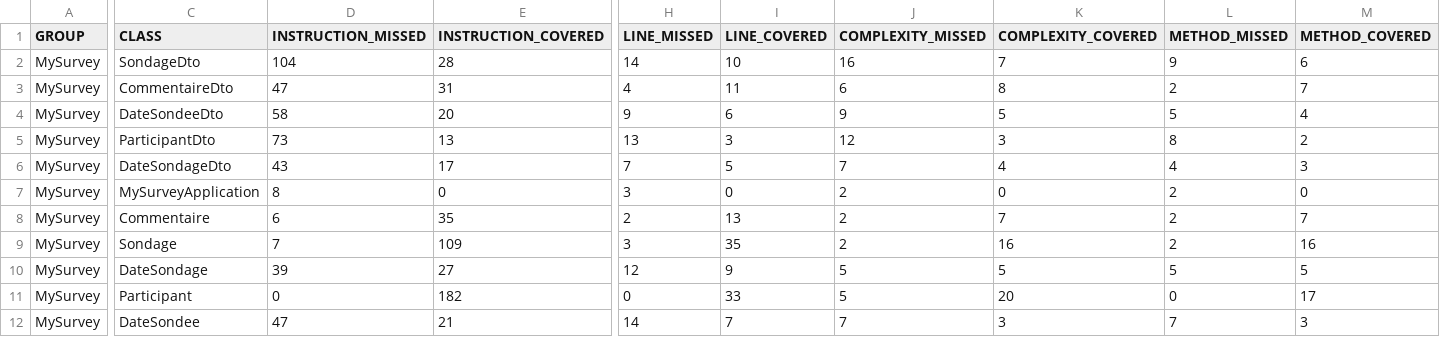
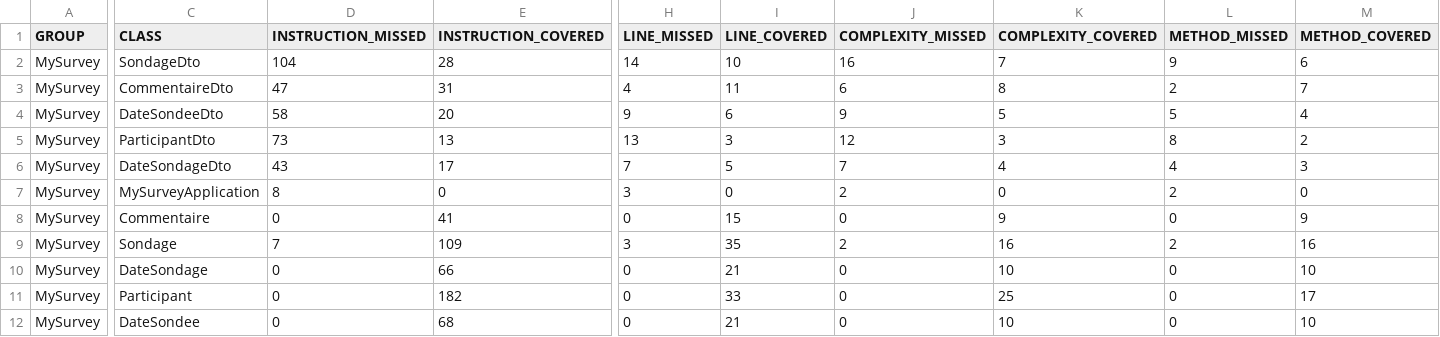
Before and after one commit to vaz8u/prodLogicielle, a CSV file: jacoco/jacoco.csv, drawn as a sheet; only a part is shown, gaps mark what is left out; the diff covers the shown part only; the diff names each change by its address in the sheet, - before the commit and + after, or states it on an @@ line.

```diff
--- a/jacoco/jacoco.csv
+++ b/jacoco/jacoco.csv
-D8 (INSTRUCTION_MISSED): 6
+D8 (INSTRUCTION_MISSED): 0
-E8 (INSTRUCTION_COVERED): 35
+E8 (INSTRUCTION_COVERED): 41
-H8 (LINE_MISSED): 2
+H8 (LINE_MISSED): 0
-I8 (LINE_COVERED): 13
+I8 (LINE_COVERED): 15
-J8 (COMPLEXITY_MISSED): 2
+J8 (COMPLEXITY_MISSED): 0
-K8 (COMPLEXITY_COVERED): 7
+K8 (COMPLEXITY_COVERED): 9
-L8 (METHOD_MISSED): 2
+L8 (METHOD_MISSED): 0
-M8 (METHOD_COVERED): 7
+M8 (METHOD_COVERED): 9
-D10 (INSTRUCTION_MISSED): 39
+D10 (INSTRUCTION_MISSED): 0
-E10 (INSTRUCTION_COVERED): 27
+E10 (INSTRUCTION_COVERED): 66
-H10 (LINE_MISSED): 12
+H10 (LINE_MISSED): 0
-I10 (LINE_COVERED): 9
+I10 (LINE_COVERED): 21
-J10:J11 (COMPLEXITY_MISSED): 5
+J10:J11 (COMPLEXITY_MISSED): 0
-K10 (COMPLEXITY_COVERED): 5
+K10 (COMPLEXITY_COVERED): 10
-L10 (METHOD_MISSED): 5
+L10 (METHOD_MISSED): 0
-M10 (METHOD_COVERED): 5
+M10 (METHOD_COVERED): 10
-K11 (COMPLEXITY_COVERED): 20
+K11 (COMPLEXITY_COVERED): 25
-D12 (INSTRUCTION_MISSED): 47
+D12 (INSTRUCTION_MISSED): 0
-E12 (INSTRUCTION_COVERED): 21
+E12 (INSTRUCTION_COVERED): 68
-H12 (LINE_MISSED): 14
+H12 (LINE_MISSED): 0
-I12 (LINE_COVERED): 7
+I12 (LINE_COVERED): 21
-J12 (COMPLEXITY_MISSED): 7
+J12 (COMPLEXITY_MISSED): 0
-K12 (COMPLEXITY_COVERED): 3
+K12 (COMPLEXITY_COVERED): 10
-L12 (METHOD_MISSED): 7
+L12 (METHOD_MISSED): 0
-M12 (METHOD_COVERED): 3
+M12 (METHOD_COVERED): 10
```
Also changed, not shown: 10 edited cells elsewhere in this file, 16 other files.
